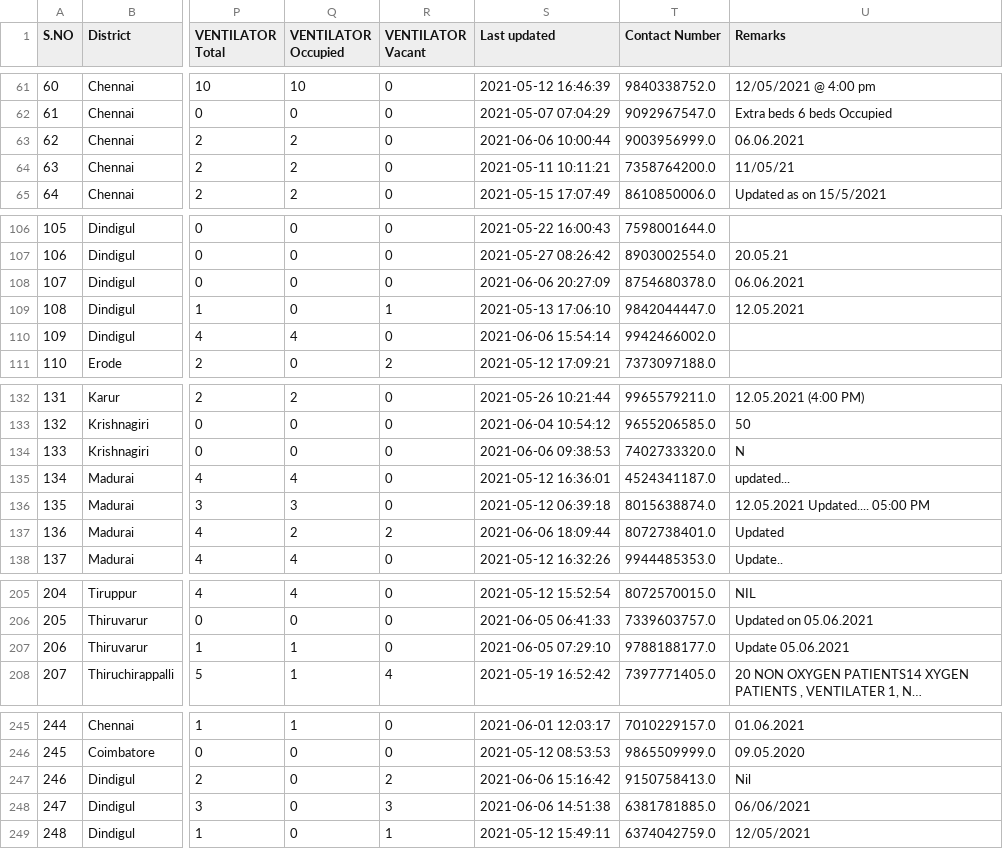
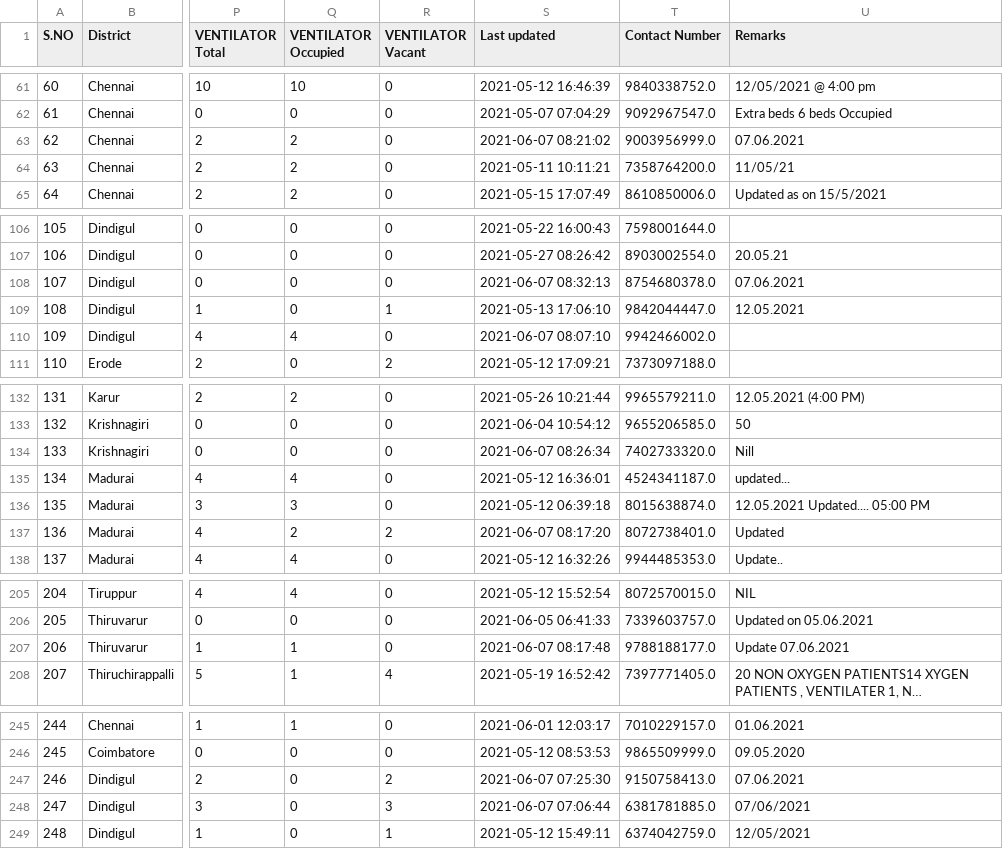
Before and after one commit to stopcoronatn/stopcoronatn.github.io, a CSV file: data/beds.csv, drawn as a sheet; only a part is shown, gaps mark what is left out; long unchanged cells end in …; the diff covers the shown part only; the diff names each change by its address in the sheet, - before the commit and + after, or states it on an @@ line.

```diff
--- a/data/beds.csv
+++ b/data/beds.csv
-S63 (Last updated): 2021-06-06 10:00:44
+S63 (Last updated): 2021-06-07 08:21:02
-U63 (Remarks): 06.06.2021
+U63 (Remarks): 07.06.2021
-S108 (Last updated): 2021-06-06 20:27:09
+S108 (Last updated): 2021-06-07 08:32:13
-U108 (Remarks): 06.06.2021
+U108 (Remarks): 07.06.2021
-S110 (Last updated): 2021-06-06 15:54:14
+S110 (Last updated): 2021-06-07 08:07:10
-S134 (Last updated): 2021-06-06 09:38:53
+S134 (Last updated): 2021-06-07 08:26:34
-U134 (Remarks): N
+U134 (Remarks): Nill
-S137 (Last updated): 2021-06-06 18:09:44
+S137 (Last updated): 2021-06-07 08:17:20
-S207 (Last updated): 2021-06-05 07:29:10
+S207 (Last updated): 2021-06-07 08:17:48
-U207 (Remarks): Update 05.06.2021
+U207 (Remarks): Update 07.06.2021
-S247 (Last updated): 2021-06-06 15:16:42
+S247 (Last updated): 2021-06-07 07:25:30
-U247 (Remarks): Nil
+U247 (Remarks): 07.06.2021
-S248 (Last updated): 2021-06-06 14:51:38
+S248 (Last updated): 2021-06-07 07:06:44
-U248 (Remarks): 06/06/2021
+U248 (Remarks): 07/06/2021
```
Also changed, not shown: 75 edited cells elsewhere in this file.
